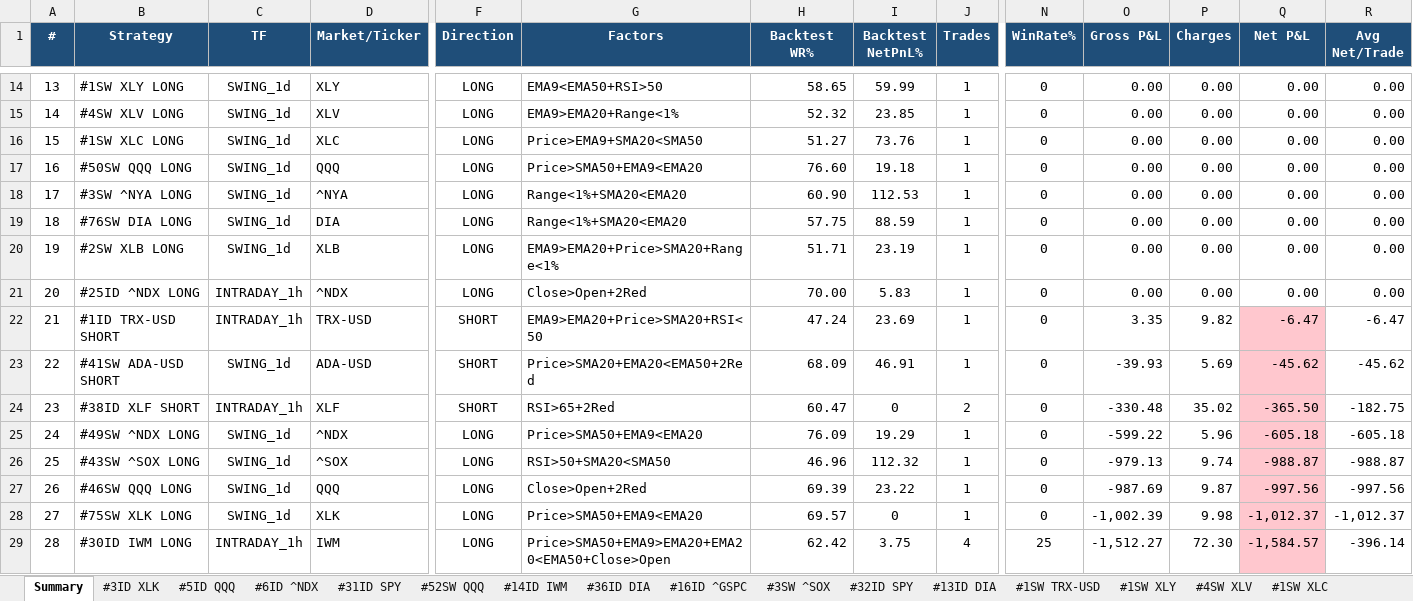
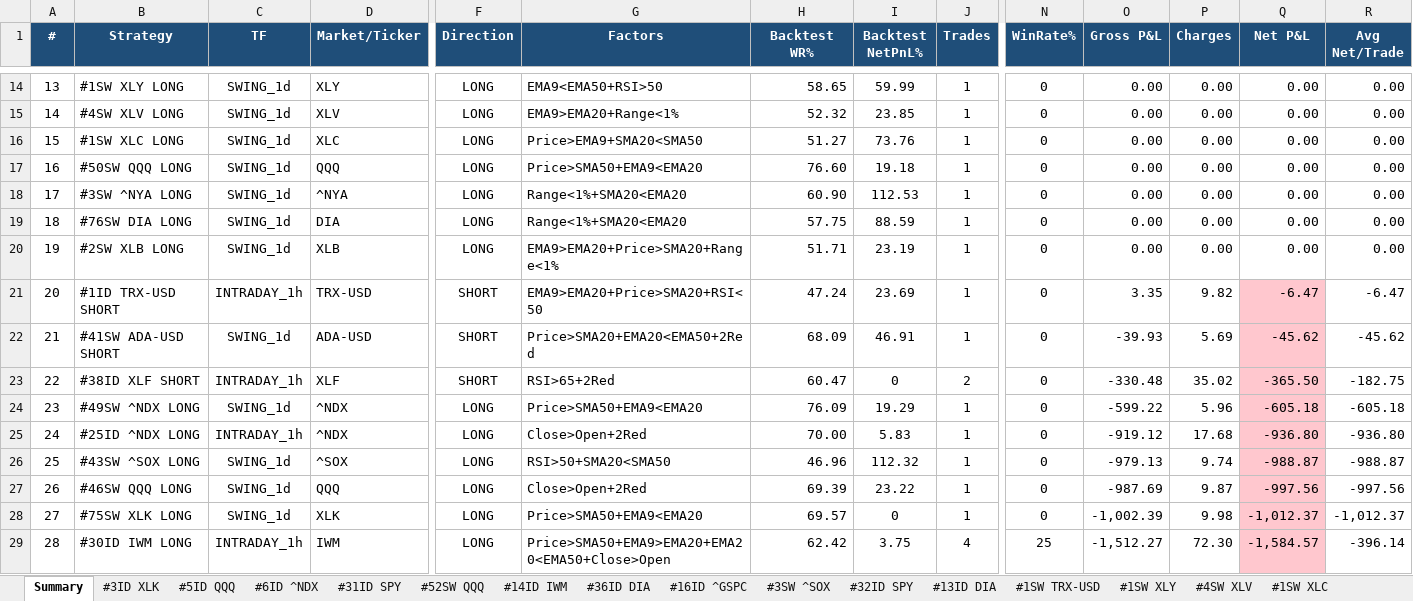
Before and after one commit to thokfoot/free-4-market-master, an Excel workbook: logs/strategy_report.xlsx, sheet Summary, drawn as a sheet; only a part is shown, gaps mark what is left out; values as stored, in another font and other column widths than the file's, no borders; removed rows and columns are numbered as before the commit, all else as after; rows hold the shown columns only; the diff names each change by its address in the sheet, - before the commit and + after, or states it on an @@ line.

```diff
--- a/logs/strategy_report.xlsx (sheet Summary)
+++ b/logs/strategy_report.xlsx (sheet Summary)
-row 21: 20 | #25ID ^NDX LONG | INTRADAY_1h | ^NDX | LONG | Close>Open+2Red | 70.00 | 5.83 | 1 | 0 | 0.00 | 0.00 | 0.00 | 0.00
-A21 (#): 21
+A21 (#): 20
-A22 (#): 22
+A22 (#): 21
-A23 (#): 23
+A23 (#): 22
+row 24: 23 | #49SW ^NDX LONG | SWING_1d | ^NDX | LONG | Price>SMA50+EMA9<EMA20 | 76.09 | 19.29 | 1 | 0 | -599.22 | 5.96 | -605.18 | -605.18
-B25 (Strategy): #49SW ^NDX LONG
+B25 (Strategy): #25ID ^NDX LONG
-C25 (TF): SWING_1d
+C25 (TF): INTRADAY_1h
-G25 (Factors): Price>SMA50+EMA9<EMA20
+G25 (Factors): Close>Open+2Red
-H25 (Backtest WR%): 76.09
+H25 (Backtest WR%): 70.00
-I25 (Backtest NetPnL%): 19.29
+I25 (Backtest NetPnL%): 5.83
-O25 (Gross P&L): -599.22
+O25 (Gross P&L): -919.12
-P25 (Charges): 5.96
+P25 (Charges): 17.68
-Q25 (Net P&L): -605.18
+Q25 (Net P&L): -936.80
-R25 (Avg Net/Trade): -605.18
+R25 (Avg Net/Trade): -936.80
```
Also changed, not shown: sheet #25ID ^NDX, sheet Portfolio, sheet #1SW XLY, sheet #3SW ^NYA, sheet #76SW DIA, sheet #50SW QQQ, 5 more sheets, other sheet tabs, 8 other files.
